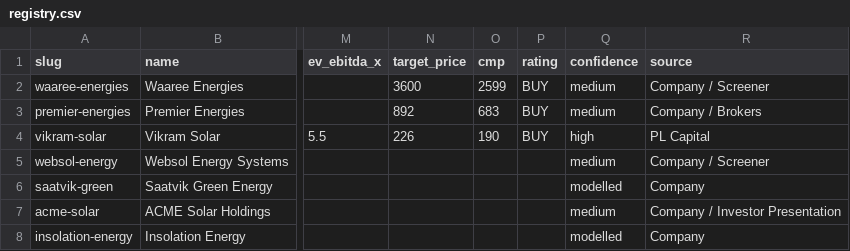
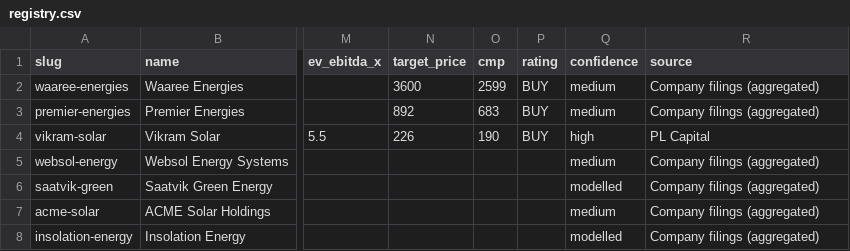
Before and after one commit to techmuns/Solardash, a CSV file: manual-data/companies/registry.csv, drawn as a sheet; only a part is shown, gaps mark what is left out; the diff names each change by its address in the sheet, - before the commit and + after, or states it on an @@ line.

```diff
--- a/manual-data/companies/registry.csv
+++ b/manual-data/companies/registry.csv
-R2 (source): Company / Screener
+R2 (source): Company filings (aggregated)
-R3 (source): Company / Brokers
+R3 (source): Company filings (aggregated)
-R5 (source): Company / Screener
+R5 (source): Company filings (aggregated)
-R6 (source): Company
+R6 (source): Company filings (aggregated)
-R7 (source): Company / Investor Presentation
+R7 (source): Company filings (aggregated)
-R8 (source): Company
+R8 (source): Company filings (aggregated)
```
Also changed, not shown: manual-data/overview/insights.csv, 12 other files.
